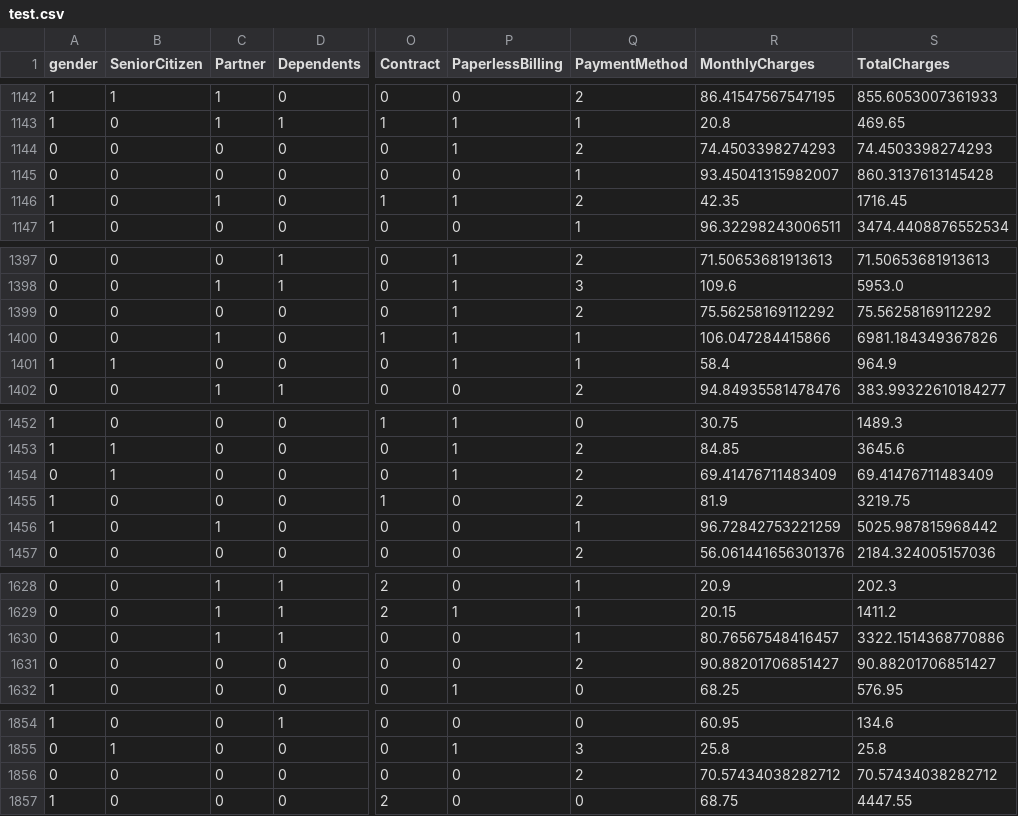
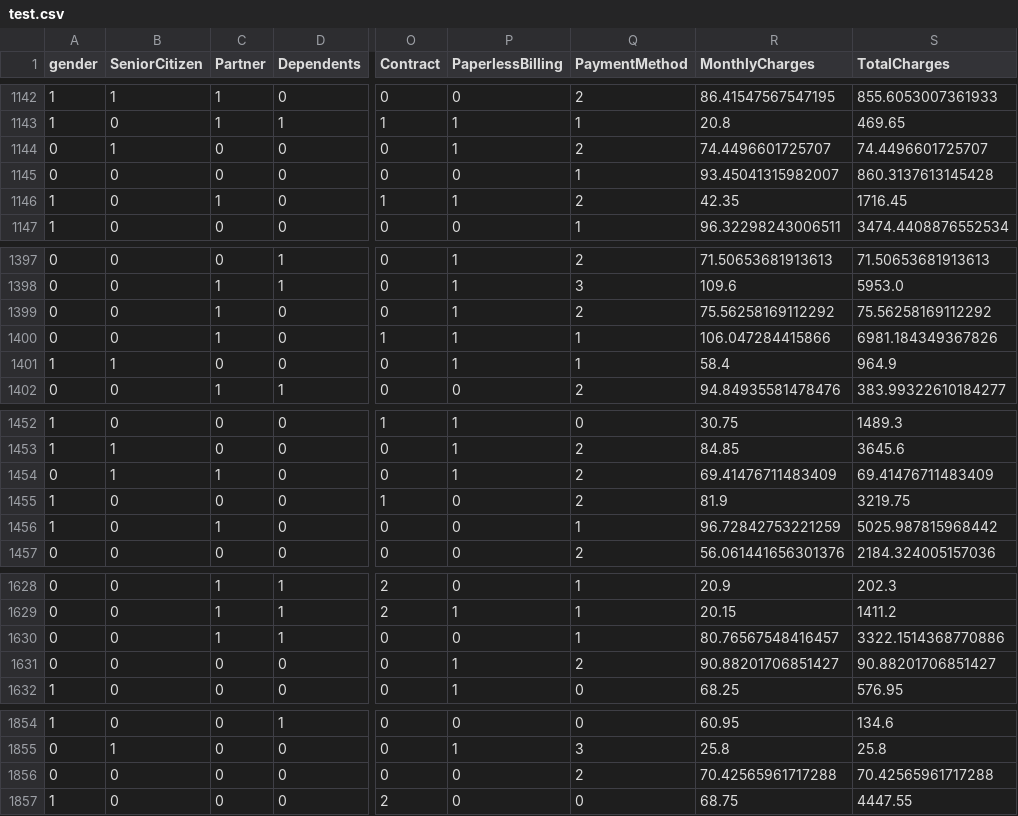
Before and after one commit to JavithNaseem-J/ChurnShield, a CSV file: artifacts/data_transformation/test.csv, drawn as a sheet; only a part is shown, gaps mark what is left out; the diff names each change by its address in the sheet, - before the commit and + after, or states it on an @@ line.

```diff
--- a/artifacts/data_transformation/test.csv
+++ b/artifacts/data_transformation/test.csv
-B1144 (SeniorCitizen): 0
+B1144 (SeniorCitizen): 1
-R1144 (MonthlyCharges): 74.4503398274293
+R1144 (MonthlyCharges): 74.4496601725707
-S1144 (TotalCharges): 74.4503398274293
+S1144 (TotalCharges): 74.4496601725707
-C1399 (Partner): 0
+C1399 (Partner): 1
-C1454 (Partner): 0
+C1454 (Partner): 1
-P1631 (PaperlessBilling): 0
+P1631 (PaperlessBilling): 1
-R1856 (MonthlyCharges): 70.57434038282712
+R1856 (MonthlyCharges): 70.42565961717288
-S1856 (TotalCharges): 70.57434038282712
+S1856 (TotalCharges): 70.42565961717288
```
Also changed, not shown: artifacts/data_transformation/train.csv, 17 other files.
